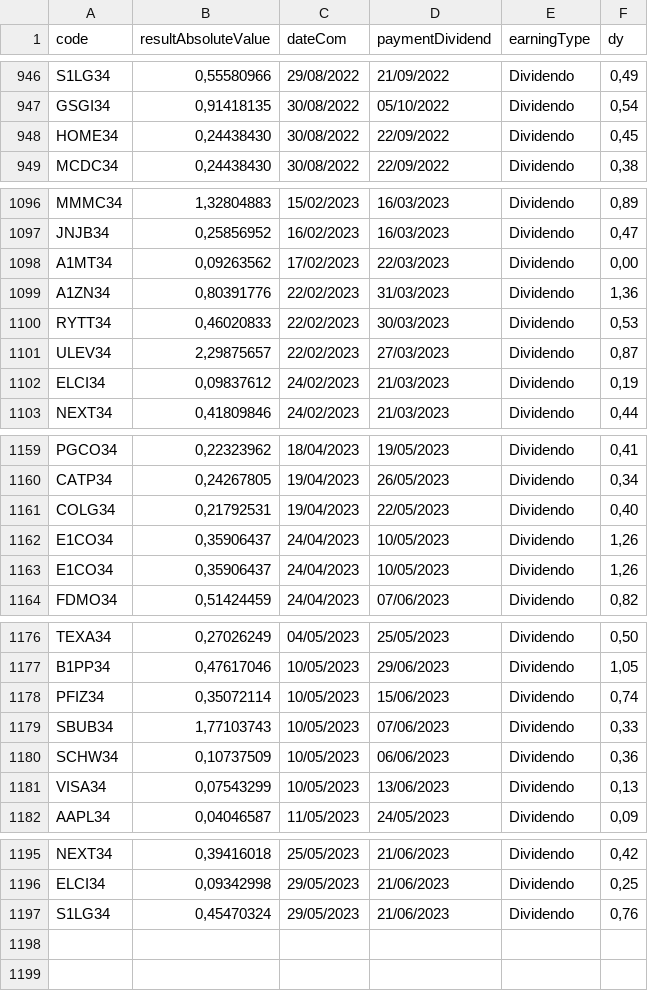
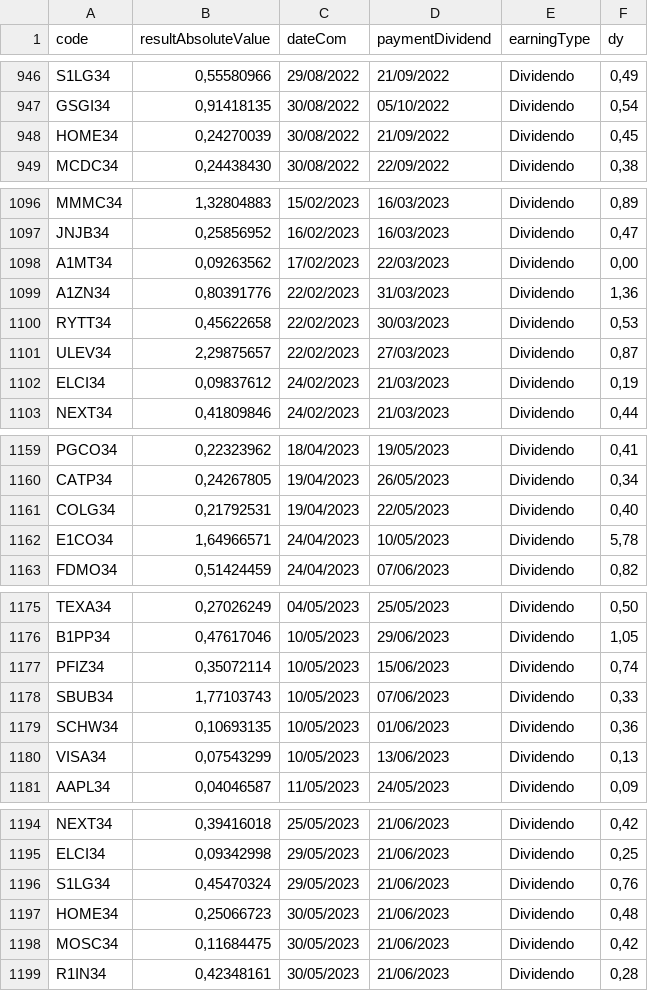
Before and after one commit to edoskita/statusfundamentos, a CSV file: dividendos_bdr.csv, drawn as a sheet; only a part is shown, gaps mark what is left out.

Commit message:
teste

```diff
--- a/dividendos_bdr.csv
+++ b/dividendos_bdr.csv
@@ -947,3 +947,3 @@ S1LG34,"0,55580966",29/08/2022,21/09/2022,Dividendo,"0,49"
 GSGI34,"0,91418135",30/08/2022,05/10/2022,Dividendo,"0,54"
-HOME34,"0,24438430",30/08/2022,22/09/2022,Dividendo,"0,45"
+HOME34,"0,24270039",30/08/2022,21/09/2022,Dividendo,"0,45"
 MCDC34,"0,24438430",30/08/2022,22/09/2022,Dividendo,"0,38"
@@ -1099,3 +1099,3 @@ A1MT34,"0,09263562",17/02/2023,22/03/2023,Dividendo,"0,00"
 A1ZN34,"0,80391776",22/02/2023,31/03/2023,Dividendo,"1,36"
-RYTT34,"0,46020833",22/02/2023,30/03/2023,Dividendo,"0,53"
+RYTT34,"0,45622658",22/02/2023,30/03/2023,Dividendo,"0,53"
 ULEV34,"2,29875657",22/02/2023,27/03/2023,Dividendo,"0,87"
@@ -1161,4 +1161,3 @@ CATP34,"0,24267805",19/04/2023,26/05/2023,Dividendo,"0,34"
 COLG34,"0,21792531",19/04/2023,22/05/2023,Dividendo,"0,40"
-E1CO34,"0,35906437",24/04/2023,10/05/2023,Dividendo,"1,26"
-E1CO34,"0,35906437",24/04/2023,10/05/2023,Dividendo,"1,26"
+E1CO34,"1,64966571",24/04/2023,10/05/2023,Dividendo,"5,78"
 FDMO34,"0,51424459",24/04/2023,07/06/2023,Dividendo,"0,82"
@@ -1179,3 +1178,3 @@ PFIZ34,"0,35072114",10/05/2023,15/06/2023,Dividendo,"0,74"
 SBUB34,"1,77103743",10/05/2023,07/06/2023,Dividendo,"0,33"
-SCHW34,"0,10737509",10/05/2023,06/06/2023,Dividendo,"0,36"
+SCHW34,"0,10693135",10/05/2023,01/06/2023,Dividendo,"0,36"
 VISA34,"0,07543299",10/05/2023,13/06/2023,Dividendo,"0,13"
@@ -1197 +1196,4 @@ ELCI34,"0,09342998",29/05/2023,21/06/2023,Dividendo,"0,25"
 S1LG34,"0,45470324",29/05/2023,21/06/2023,Dividendo,"0,76"
+HOME34,"0,25066723",30/05/2023,21/06/2023,Dividendo,"0,48"
+MOSC34,"0,11684475",30/05/2023,21/06/2023,Dividendo,"0,42"
+R1IN34,"0,42348161",30/05/2023,21/06/2023,Dividendo,"0,28"
```
